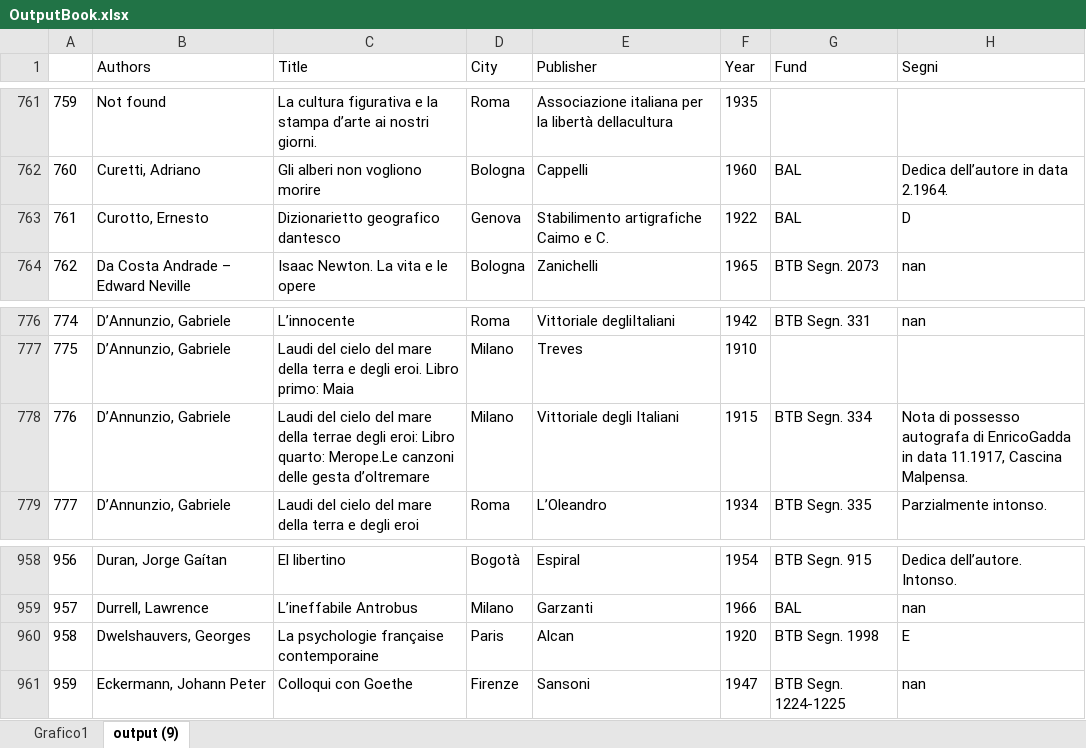
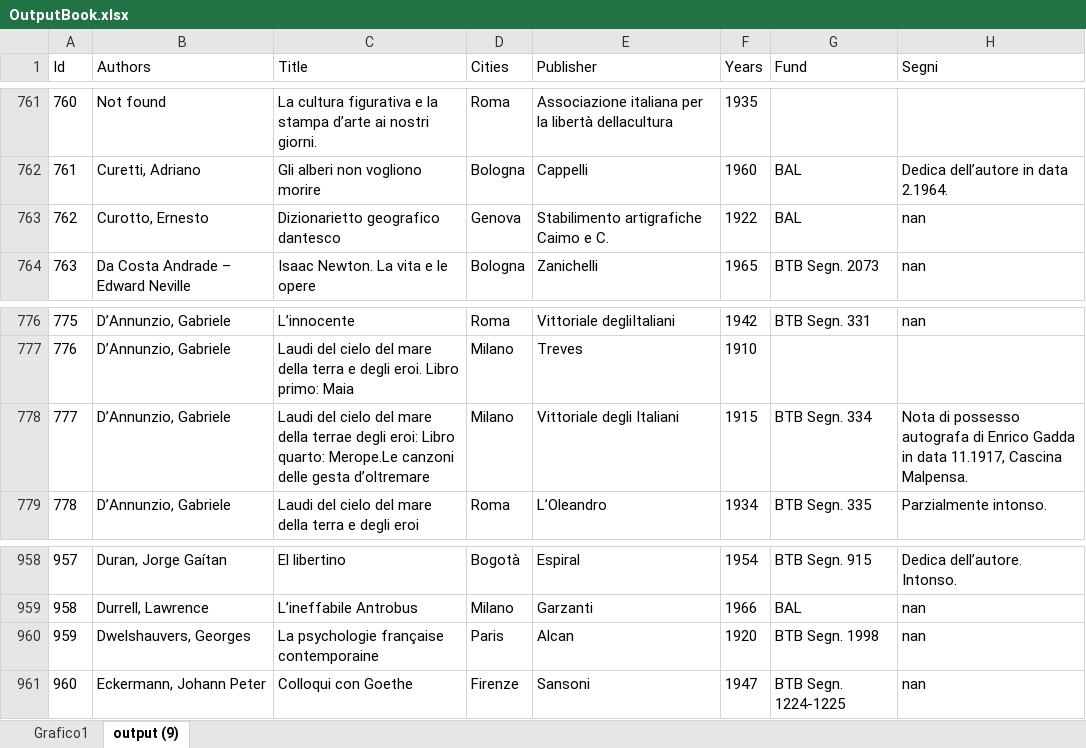
Before and after one commit to Nora1211/Gadda, an Excel workbook: OutputBook.xlsx, sheet output (9), drawn as a sheet; only a part is shown, gaps mark what is left out; values as stored, in another font and other column widths than the file's, no borders; the diff covers the shown part only; the diff names each change by its address in the sheet, - before the commit and + after, or states it on an @@ line.

```diff
--- a/OutputBook.xlsx (sheet output (9))
+++ b/OutputBook.xlsx (sheet output (9))
@@ column A (Id) renumbered between rows 1 and 2765 @@
-D1: City
+D1: Cities
-F1: Year
+F1: Years
-H763 (Segni): D
+H763 (Segni): nan
-H778 (Segni): …autografa di EnricoGadda in data…
+H778 (Segni): …autografa di Enrico Gadda in data…
-H960 (Segni): E
+H960 (Segni): nan
```
Also changed, not shown: 16 edited cells elsewhere in this sheet, charts or pictures, 1 other file.
